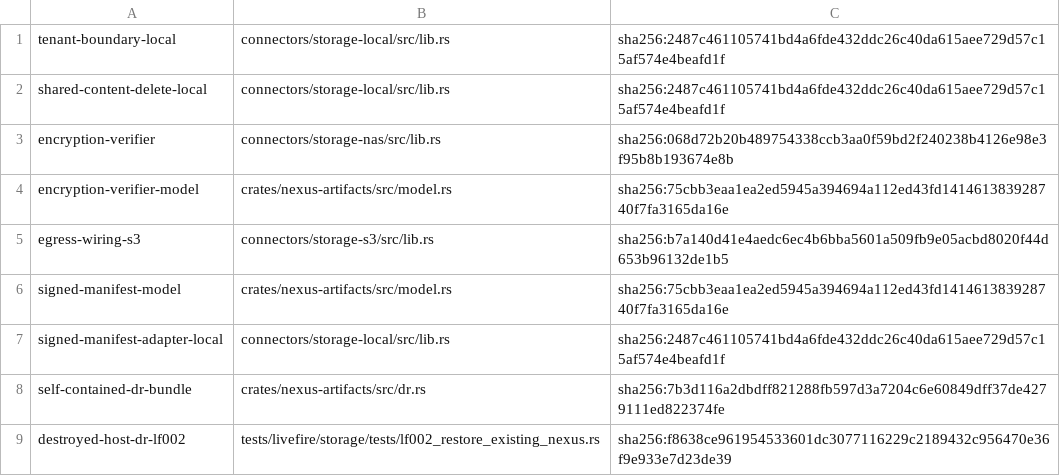
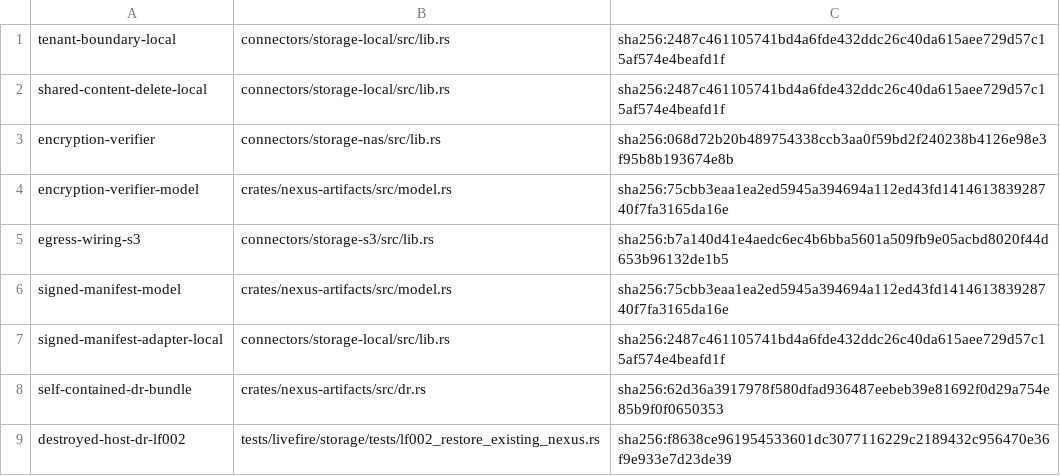
Before and after one commit to dominator509/nexus, a TSV file: .agent/remediation/evidence/RX-018/proofs.tsv, drawn as a sheet.

Commit message:
[CORRECTION] re-attest RX-018 closure after preflight caught non-ASCII in dr.rs doc comment: em-dash -> ASCII hyphen; self-contained-dr-bundle proof digest updated in proofs.tsv + closure manifest; attestation_digest recomputed excluding itself; closure_commit and green tag unchanged

```diff
--- a/.agent/remediation/evidence/RX-018/proofs.tsv
+++ b/.agent/remediation/evidence/RX-018/proofs.tsv
@@ -7,3 +7,3 @@ signed-manifest-model	crates/nexus-artifacts/src/model.rs	sha256:75cbb3eaa1ea2ed
 signed-manifest-adapter-local	connectors/storage-local/src/lib.rs	sha256:2487c461105741bd4a6fde432ddc26c40da615aee729d57c15af574e4beafd1f
-self-contained-dr-bundle	crates/nexus-artifacts/src/dr.rs	sha256:7b3d116a2dbdff821288fb597d3a7204c6e60849dff37de4279111ed822374fe
+self-contained-dr-bundle	crates/nexus-artifacts/src/dr.rs	sha256:62d36a3917978f580dfad936487eebeb39e81692f0d29a754e85b9f0f0650353
 destroyed-host-dr-lf002	tests/livefire/storage/tests/lf002_restore_existing_nexus.rs	sha256:f8638ce961954533601dc3077116229c2189432c956470e36f9e933e7d23de39
```
Also changed, not shown: 3 other files.
